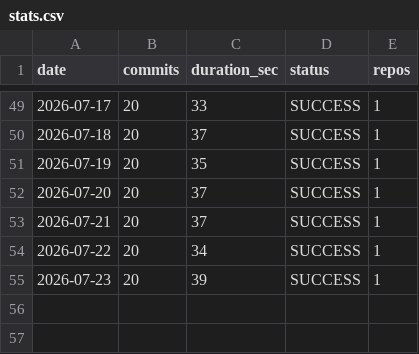
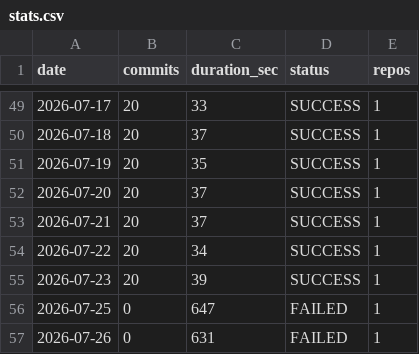
Before and after one commit to dimasrahmandaalfarizi/commit-automation, a CSV file: stats.csv, drawn as a sheet; only a part is shown, gaps mark what is left out; the diff names each change by its address in the sheet, - before the commit and + after, or states it on an @@ line.

```diff
--- a/stats.csv
+++ b/stats.csv
+row 56: 2026-07-25 | 0 | 647 | FAILED | 1
+row 57: 2026-07-26 | 0 | 631 | FAILED | 1
```
Also changed, not shown: 2 other files.
